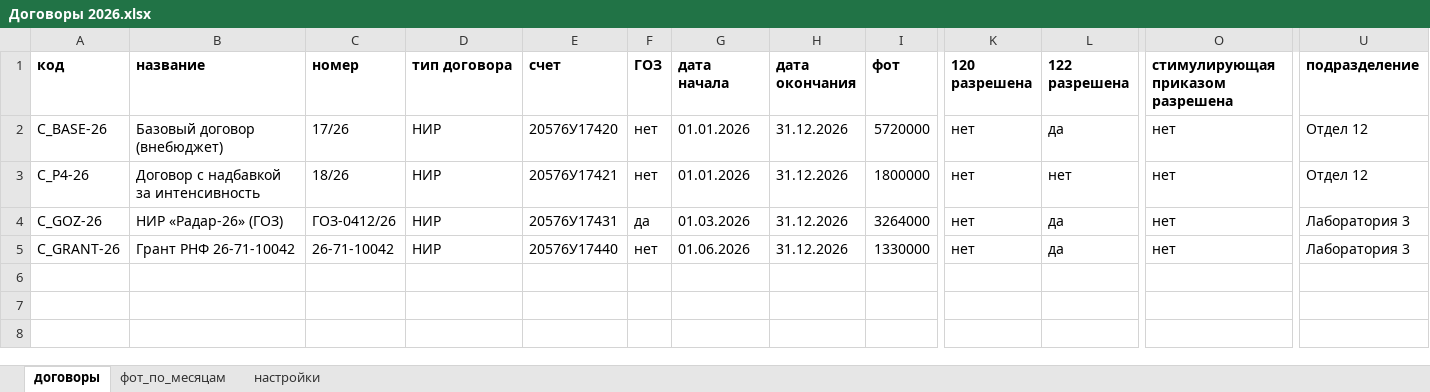
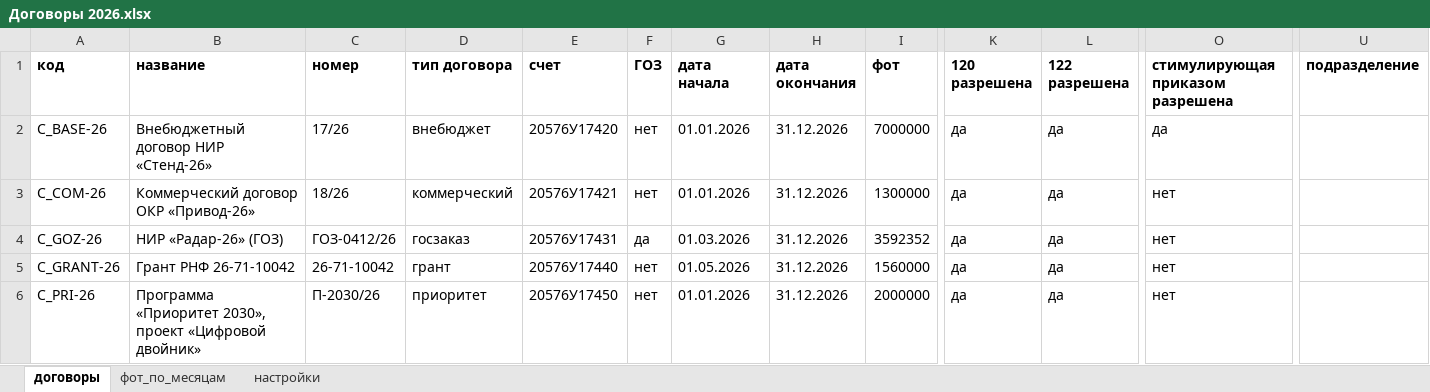
Before and after one commit to AnastasiiaMatveeva/fot-planner, an Excel workbook: data/demo/Договоры 2026.xlsx, sheet договоры, drawn as a sheet; only a part is shown, gaps mark what is left out; values as stored, in another font and other column widths than the file's, no borders; rows hold the shown columns only; the diff names each change by its address in the sheet, - before the commit and + after, or states it on an @@ line.

```diff
--- a/data/demo/Договоры 2026.xlsx (sheet договоры)
+++ b/data/demo/Договоры 2026.xlsx (sheet договоры)
-B2 (название): Базовый договор (внебюджет)
+B2 (название): Внебюджетный договор НИР «Стенд-26»
-D2 (тип договора): НИР
+D2 (тип договора): внебюджет
-I2 (фот): 5720000
+I2 (фот): 7000000
-K2:K5 (120 разрешена): нет
+K2:K5 (120 разрешена): да
-O2 (стимулирующая приказом разрешена): нет
+O2 (стимулирующая приказом разрешена): да
-U2:U3 (подразделение): Отдел 12
+U2:U3 (подразделение): (empty)
-A3 (код): C_P4-26
+A3 (код): C_COM-26
-B3 (название): Договор с надбавкой за интенсивность
+B3 (название): Коммерческий договор ОКР «Привод-26»
-D3 (тип договора): НИР
+D3 (тип договора): коммерческий
-I3 (фот): 1800000
+I3 (фот): 1300000
-L3 (122 разрешена): нет
+L3 (122 разрешена): да
-D4 (тип договора): НИР
+D4 (тип договора): госзаказ
-I4 (фот): 3264000
+I4 (фот): 3592352
-U4:U5 (подразделение): Лаборатория 3
+U4:U5 (подразделение): (empty)
-D5 (тип договора): НИР
+D5 (тип договора): грант
-G5 (дата начала): 01.06.2026
+G5 (дата начала): 01.05.2026
-I5 (фот): 1330000
+I5 (фот): 1560000
+row 6: C_PRI-26 | Программа «Приоритет 2030», проект «Цифровой двойник» | П-2030/26 | приоритет | 20576У17450 | нет | 01.01.2026 | 31.12.2026 | 2000000 | да | да | нет
```
Also changed, not shown: sheet фот_по_месяцам, data/demo/Структура цены Грант-26.xlsx, data/demo/Штатное расписание 2026.xlsx, 20 other files.
